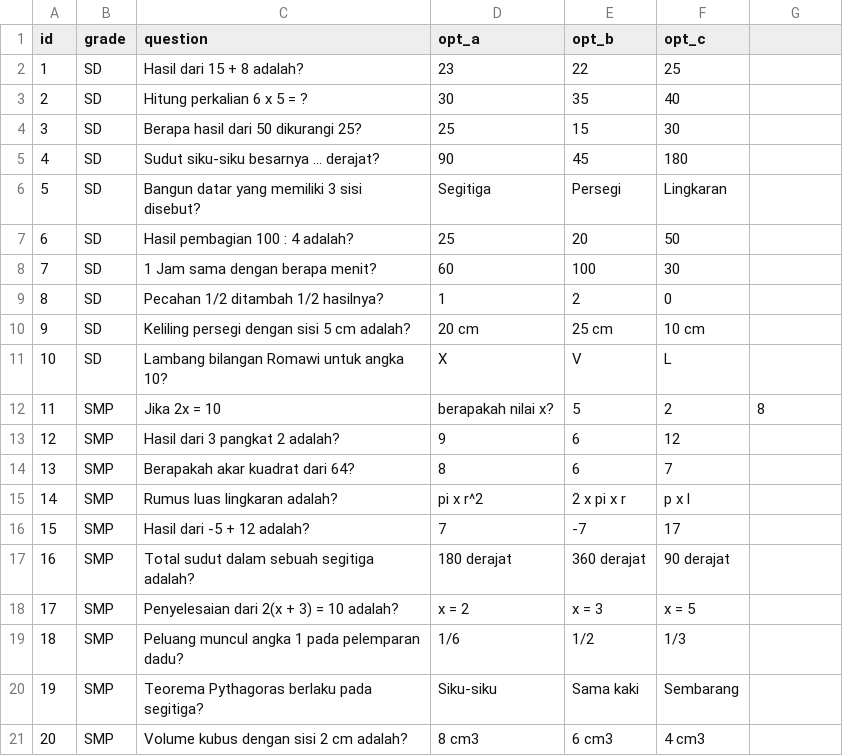
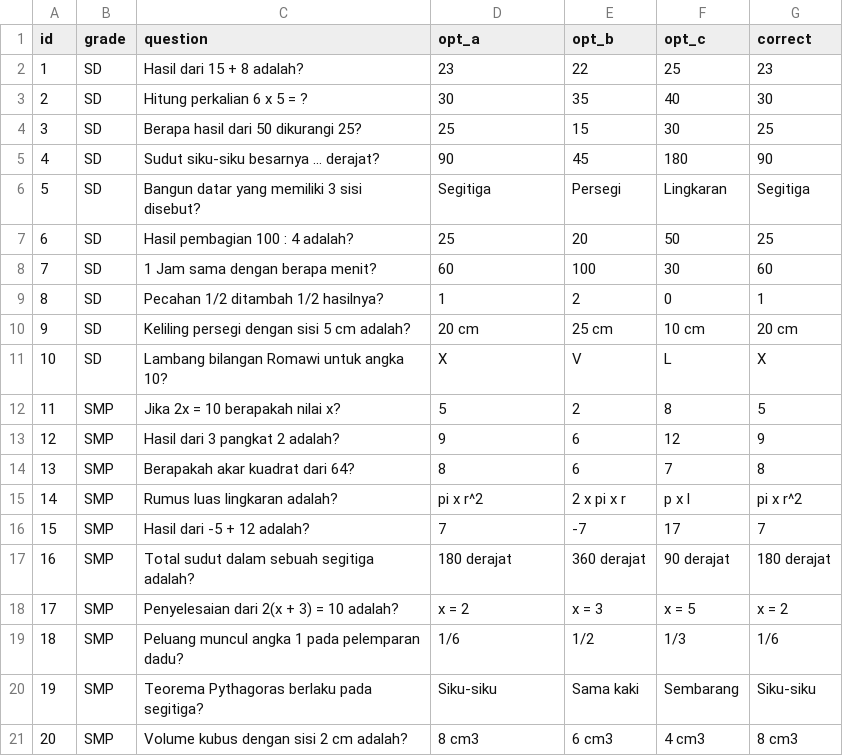
Before and after one commit to Opikkkkk/Emotion-Aware-ai, a CSV file: data/questions.csv, drawn as a sheet.

Commit message:
Perubahan Logika Perhitungan Nilai

```diff
--- a/data/questions.csv
+++ b/data/questions.csv
@@ -1,21 +1,21 @@
-id,grade,question,opt_a,opt_b,opt_c
-1,SD,Hasil dari 15 + 8 adalah?,23,22,25
-2,SD,Hitung perkalian 6 x 5 = ?,30,35,40
-3,SD,Berapa hasil dari 50 dikurangi 25?,25,15,30
-4,SD,Sudut siku-siku besarnya ... derajat?,90,45,180
-5,SD,Bangun datar yang memiliki 3 sisi disebut?,Segitiga,Persegi,Lingkaran
-6,SD,Hasil pembagian 100 : 4 adalah?,25,20,50
-7,SD,1 Jam sama dengan berapa menit?,60,100,30
-8,SD,Pecahan 1/2 ditambah 1/2 hasilnya?,1,2,0
-9,SD,Keliling persegi dengan sisi 5 cm adalah?,20 cm,25 cm,10 cm
-10,SD,Lambang bilangan Romawi untuk angka 10?,X,V,L
-11,SMP,Jika 2x = 10, berapakah nilai x?,5,2,8
-12,SMP,Hasil dari 3 pangkat 2 adalah?,9,6,12
-13,SMP,Berapakah akar kuadrat dari 64?,8,6,7
-14,SMP,Rumus luas lingkaran adalah?,pi x r^2,2 x pi x r,p x l
-15,SMP,Hasil dari -5 + 12 adalah?,7,-7,17
-16,SMP,Total sudut dalam sebuah segitiga adalah?,180 derajat,360 derajat,90 derajat
-17,SMP,Penyelesaian dari 2(x + 3) = 10 adalah?,x = 2,x = 3,x = 5
-18,SMP,Peluang muncul angka 1 pada pelemparan dadu?,1/6,1/2,1/3
-19,SMP,Teorema Pythagoras berlaku pada segitiga?,Siku-siku,Sama kaki,Sembarang
-20,SMP,Volume kubus dengan sisi 2 cm adalah?,8 cm3,6 cm3,4 cm3
+id,grade,question,opt_a,opt_b,opt_c,correct
+1,SD,Hasil dari 15 + 8 adalah?,23,22,25,23
+2,SD,Hitung perkalian 6 x 5 = ?,30,35,40,30
+3,SD,Berapa hasil dari 50 dikurangi 25?,25,15,30,25
+4,SD,Sudut siku-siku besarnya ... derajat?,90,45,180,90
+5,SD,Bangun datar yang memiliki 3 sisi disebut?,Segitiga,Persegi,Lingkaran,Segitiga
+6,SD,Hasil pembagian 100 : 4 adalah?,25,20,50,25
+7,SD,1 Jam sama dengan berapa menit?,60,100,30,60
+8,SD,Pecahan 1/2 ditambah 1/2 hasilnya?,1,2,0,1
+9,SD,Keliling persegi dengan sisi 5 cm adalah?,20 cm,25 cm,10 cm,20 cm
+10,SD,Lambang bilangan Romawi untuk angka 10?,X,V,L,X
+11,SMP,Jika 2x = 10 berapakah nilai x?,5,2,8,5
+12,SMP,Hasil dari 3 pangkat 2 adalah?,9,6,12,9
+13,SMP,Berapakah akar kuadrat dari 64?,8,6,7,8
+14,SMP,Rumus luas lingkaran adalah?,pi x r^2,2 x pi x r,p x l,pi x r^2
+15,SMP,Hasil dari -5 + 12 adalah?,7,-7,17,7
+16,SMP,Total sudut dalam sebuah segitiga adalah?,180 derajat,360 derajat,90 derajat,180 derajat
+17,SMP,Penyelesaian dari 2(x + 3) = 10 adalah?,x = 2,x = 3,x = 5,x = 2
+18,SMP,Peluang muncul angka 1 pada pelemparan dadu?,1/6,1/2,1/3,1/6
+19,SMP,Teorema Pythagoras berlaku pada segitiga?,Siku-siku,Sama kaki,Sembarang,Siku-siku
+20,SMP,Volume kubus dengan sisi 2 cm adalah?,8 cm3,6 cm3,4 cm3,8 cm3
```
Also changed, not shown: 2 other files.
